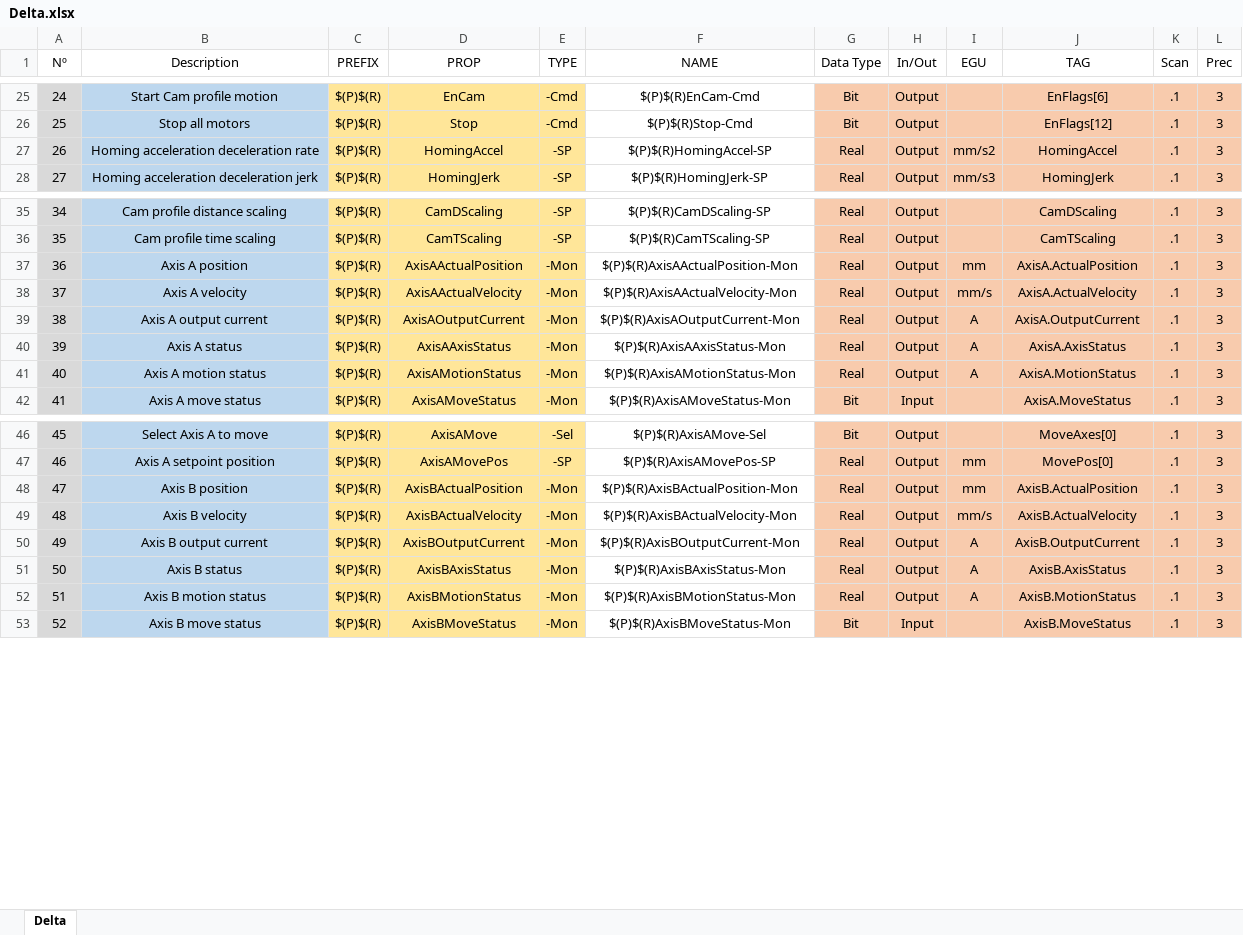
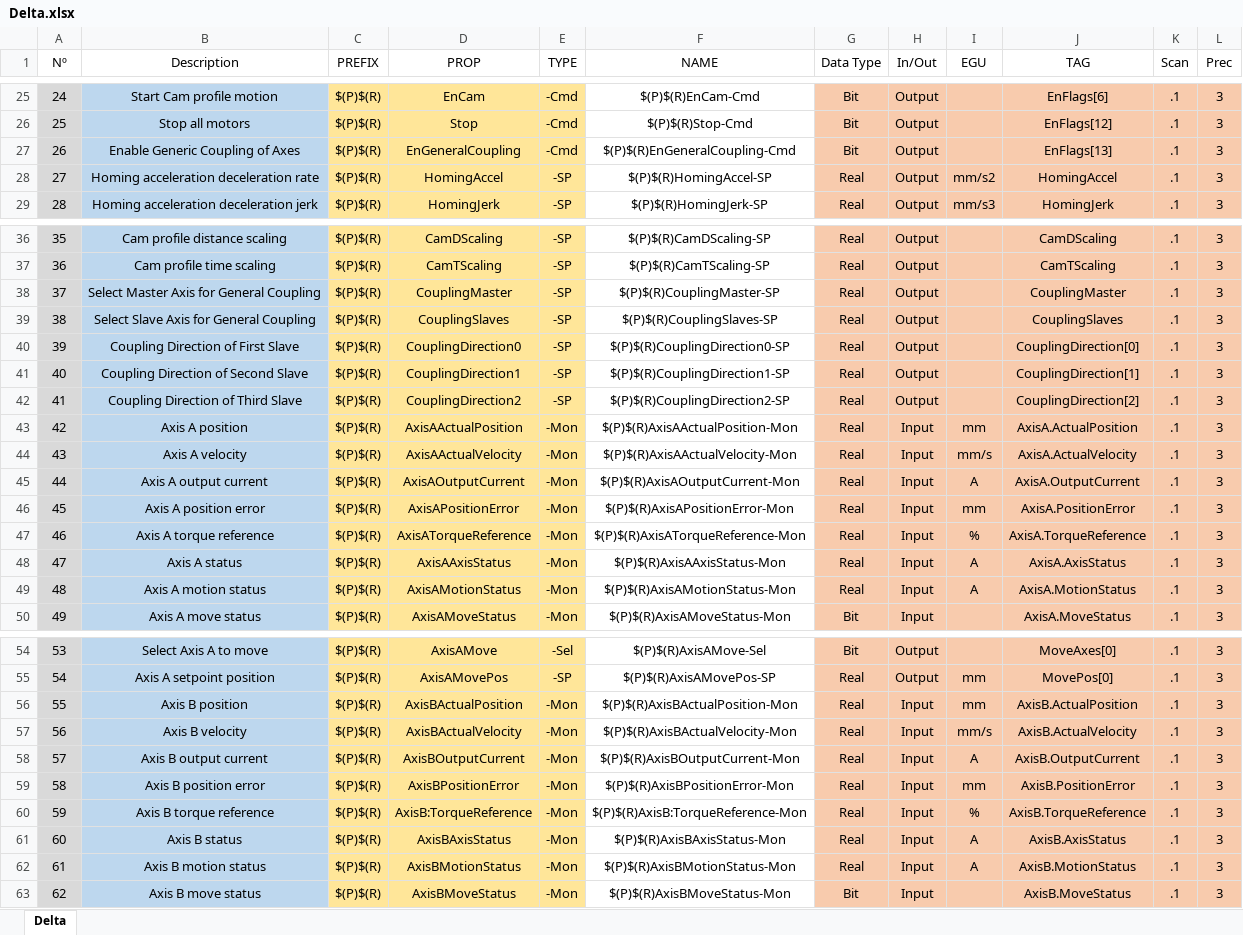
Before and after one commit to lnls-sirius/etherip-ioc, an Excel workbook: etc/Delta.xlsx, sheet Delta, drawn as a sheet; only a part is shown, gaps mark what is left out; values as stored, in another font and other column widths than the file's, no borders; charts and pictures and conditional formats not drawn; addresses are those after the commit; the diff covers the shown part only; the diff names each change by its address in the sheet, - before the commit and + after, or states it on an @@ line.

Commit message:
delta: add new PVs and fix wrong out record type
Add new PVs, based on the most recent delta undulator control interface
and fix some monitor records ('-Mon' suffix) which were using type
analog output, while they should be analog inputs.

```diff
--- a/etc/Delta.xlsx (sheet Delta)
+++ b/etc/Delta.xlsx (sheet Delta)
+row 27: 26 | Enable Generic Coupling of Axes | $(P)$(R) | EnGeneralCoupling | -Cmd | $(P)$(R)EnGeneralCoupling-Cmd | Bit | Output |  | EnFlags[13] | .1 | 3
@@ column A (Nº) renumbered from row 28 down @@
+row 38: 37 | Select Master Axis for General Coupling | $(P)$(R) | CouplingMaster | -SP | $(P)$(R)CouplingMaster-SP | Real | Output |  | CouplingMaster | .1 | 3
+row 39: 38 | Select Slave Axis for General Coupling | $(P)$(R) | CouplingSlaves | -SP | $(P)$(R)CouplingSlaves-SP | Real | Output |  | CouplingSlaves | .1 | 3
+row 40: 39 | Coupling Direction of First Slave | $(P)$(R) | CouplingDirection0 | -SP | $(P)$(R)CouplingDirection0-SP | Real | Output |  | CouplingDirection[0] | .1 | 3
+row 41: 40 | Coupling Direction of Second Slave | $(P)$(R) | CouplingDirection1 | -SP | $(P)$(R)CouplingDirection1-SP | Real | Output |  | CouplingDirection[1] | .1 | 3
+row 42: 41 | Coupling Direction of Third Slave | $(P)$(R) | CouplingDirection2 | -SP | $(P)$(R)CouplingDirection2-SP | Real | Output |  | CouplingDirection[2] | .1 | 3
-H43:H45 (In/Out): Output
+H43:H45 (In/Out): Input
+row 46: 45 | Axis A position error | $(P)$(R) | AxisAPositionError | -Mon | $(P)$(R)AxisAPositionError-Mon | Real | Input | mm | AxisA.PositionError | .1 | 3
+row 47: 46 | Axis A torque reference | $(P)$(R) | AxisATorqueReference | -Mon | $(P)$(R)AxisATorqueReference-Mon | Real | Input | % | AxisA.TorqueReference | .1 | 3
-H48:H49 (In/Out): Output
+H48:H49 (In/Out): Input
-H56:H58 (In/Out): Output
+H56:H58 (In/Out): Input
+row 59: 58 | Axis B position error | $(P)$(R) | AxisBPositionError | -Mon | $(P)$(R)AxisBPositionError-Mon | Real | Input | mm | AxisB.PositionError | .1 | 3
+row 60: 59 | Axis B torque reference | $(P)$(R) | AxisB:TorqueReference | -Mon | $(P)$(R)AxisB:TorqueReference-Mon | Real | Input | % | AxisB.TorqueReference | .1 | 3
-H61:H62 (In/Out): Output
+H61:H62 (In/Out): Input
```
Also changed, not shown: 4 added rows and 10 edited cells elsewhere in this sheet, formulas that keep their value, 1 other file.
